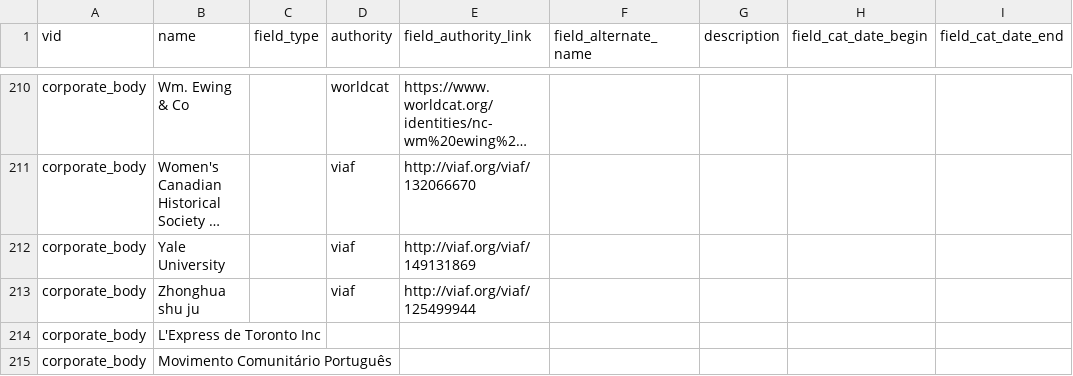
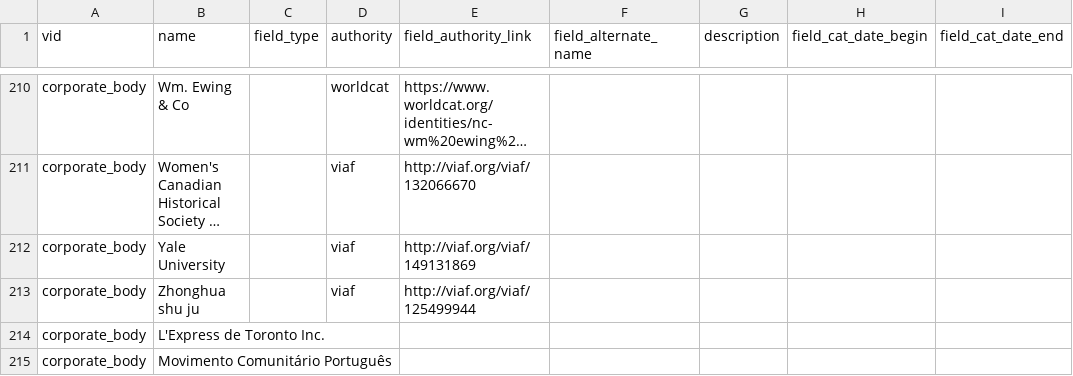
Before and after one commit to yorkulibraries/yudl_defaults, a CSV file: migrate/corporate-body.csv, drawn as a sheet; only a part is shown, gaps mark what is left out; long unchanged cells end in …; the diff names each change by its address in the sheet, - before the commit and + after, or states it on an @@ line.

Commit message:
Fix L'Express de Toronto Inc.

```diff
--- a/migrate/corporate-body.csv
+++ b/migrate/corporate-body.csv
-B214 (name): L'Express de Toronto Inc
+B214 (name): L'Express de Toronto Inc.
```
